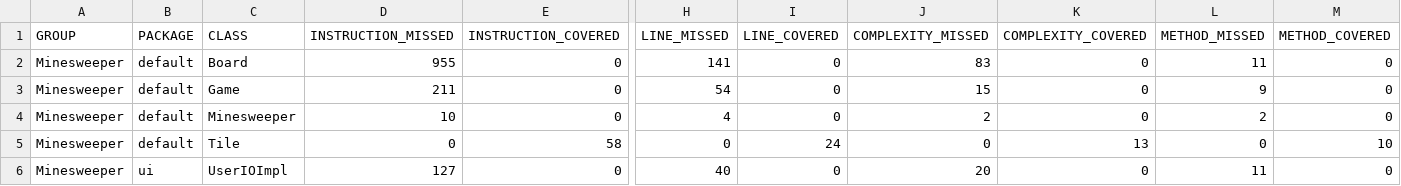
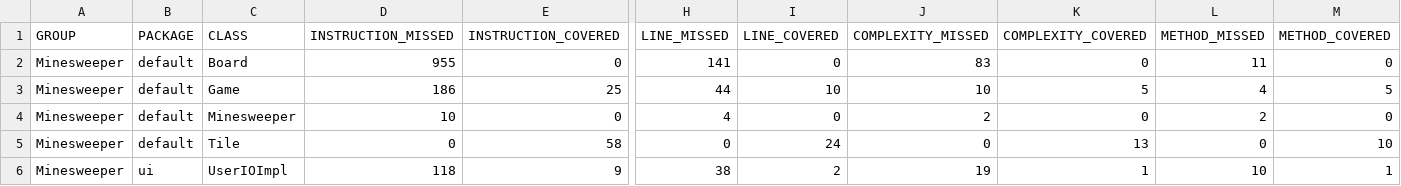
Before and after one commit to YashP77/Minesweeper, a CSV file: target/site/jacoco/jacoco.csv, drawn as a sheet; only a part is shown, gaps mark what is left out; the diff names each change by its address in the sheet, - before the commit and + after, or states it on an @@ line.

```diff
--- a/target/site/jacoco/jacoco.csv
+++ b/target/site/jacoco/jacoco.csv
-D3 (INSTRUCTION_MISSED): 211
+D3 (INSTRUCTION_MISSED): 186
-E3 (INSTRUCTION_COVERED): 0
+E3 (INSTRUCTION_COVERED): 25
-H3 (LINE_MISSED): 54
+H3 (LINE_MISSED): 44
-I3 (LINE_COVERED): 0
+I3 (LINE_COVERED): 10
-J3 (COMPLEXITY_MISSED): 15
+J3 (COMPLEXITY_MISSED): 10
-K3 (COMPLEXITY_COVERED): 0
+K3 (COMPLEXITY_COVERED): 5
-L3 (METHOD_MISSED): 9
+L3 (METHOD_MISSED): 4
-M3 (METHOD_COVERED): 0
+M3 (METHOD_COVERED): 5
-D6 (INSTRUCTION_MISSED): 127
+D6 (INSTRUCTION_MISSED): 118
-E6 (INSTRUCTION_COVERED): 0
+E6 (INSTRUCTION_COVERED): 9
-H6 (LINE_MISSED): 40
+H6 (LINE_MISSED): 38
-I6 (LINE_COVERED): 0
+I6 (LINE_COVERED): 2
-J6 (COMPLEXITY_MISSED): 20
+J6 (COMPLEXITY_MISSED): 19
-K6 (COMPLEXITY_COVERED): 0
+K6 (COMPLEXITY_COVERED): 1
-L6 (METHOD_MISSED): 11
+L6 (METHOD_MISSED): 10
-M6 (METHOD_COVERED): 0
+M6 (METHOD_COVERED): 1
```
Also changed, not shown: 10 other files.
